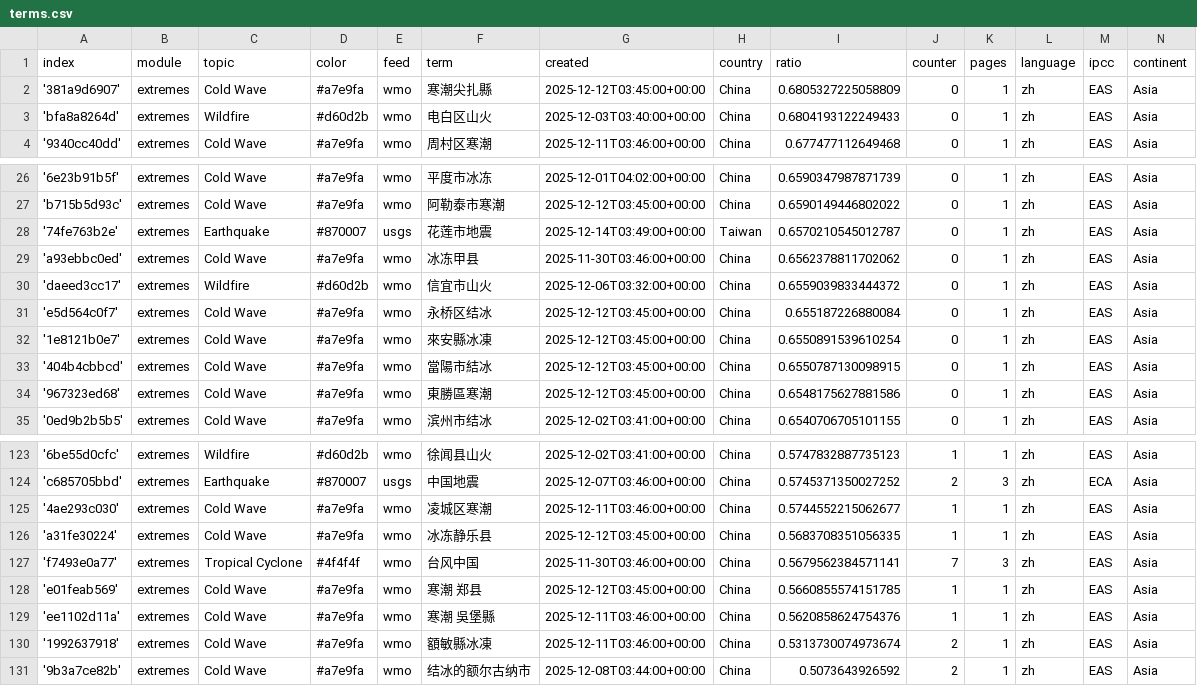
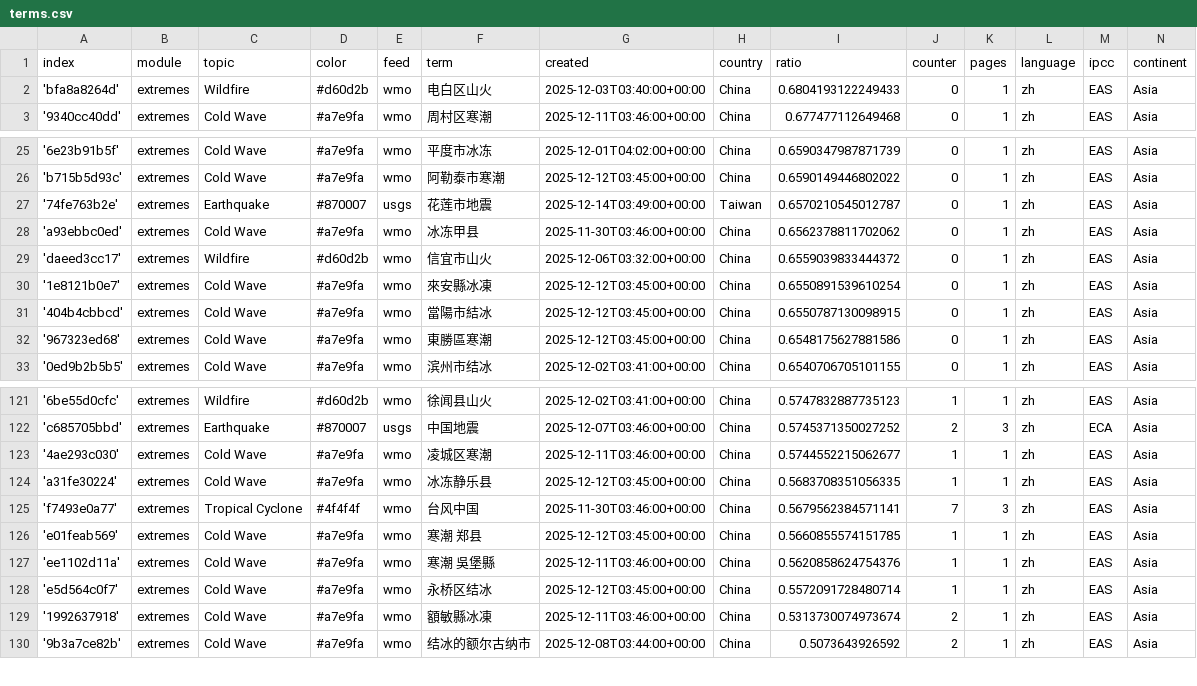
Before and after one commit to tapio-22-Digitale-Methoden-News/chineseExtremes, a CSV file: terms.csv, drawn as a sheet; only a part is shown, gaps mark what is left out.

Commit message:
Commit from GitHub Actions (harvest:0.0)

```diff
--- a/terms.csv
+++ b/terms.csv
@@ -1,3 +1,2 @@
 index,module,topic,color,feed,term,created,country,ratio,counter,pages,language,ipcc,continent
-'381a9d6907',extremes,Cold Wave,#a7e9fa,wmo,寒潮尖扎縣,2025-12-12T03:45:00+00:00,China,0.6805327225058809,0,1,zh,EAS,Asia
 'bfa8a8264d',extremes,Wildfire,#d60d2b,wmo,电白区山火,2025-12-03T03:40:00+00:00,China,0.6804193122249433,0,1,zh,EAS,Asia
@@ -30,3 +29,2 @@ index,module,topic,color,feed,term,created,country,ratio,counter,pages,language,
 'daeed3cc17',extremes,Wildfire,#d60d2b,wmo,信宜市山火,2025-12-06T03:32:00+00:00,China,0.6559039833444372,0,1,zh,EAS,Asia
-'e5d564c0f7',extremes,Cold Wave,#a7e9fa,wmo,永桥区结冰,2025-12-12T03:45:00+00:00,China,0.655187226880084,0,1,zh,EAS,Asia
 '1e8121b0e7',extremes,Cold Wave,#a7e9fa,wmo,來安縣冰凍,2025-12-12T03:45:00+00:00,China,0.6550891539610254,0,1,zh,EAS,Asia
@@ -129,2 +127,3 @@ index,module,topic,color,feed,term,created,country,ratio,counter,pages,language,
 'ee1102d11a',extremes,Cold Wave,#a7e9fa,wmo,寒潮 吳堡縣,2025-12-11T03:46:00+00:00,China,0.5620858624754376,1,1,zh,EAS,Asia
+'e5d564c0f7',extremes,Cold Wave,#a7e9fa,wmo,永桥区结冰,2025-12-12T03:45:00+00:00,China,0.5572091728480714,1,1,zh,EAS,Asia
 '1992637918',extremes,Cold Wave,#a7e9fa,wmo,額敏縣冰凍,2025-12-11T03:46:00+00:00,China,0.5313730074973674,2,1,zh,EAS,Asia
```
